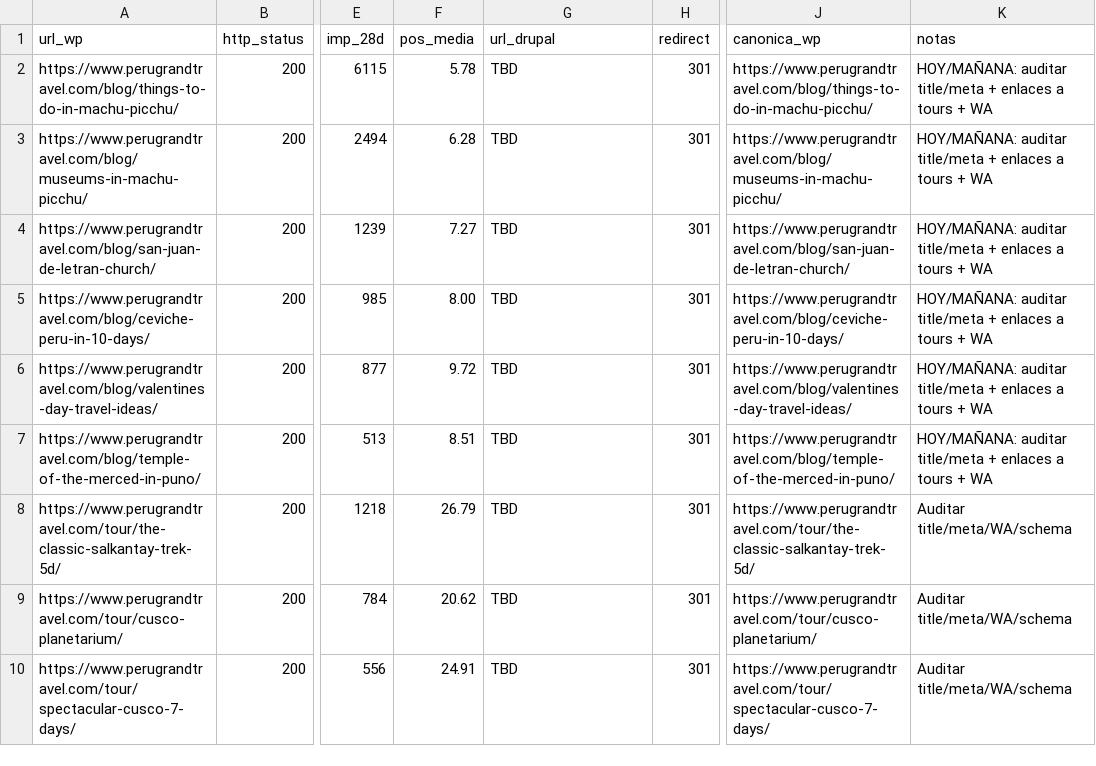
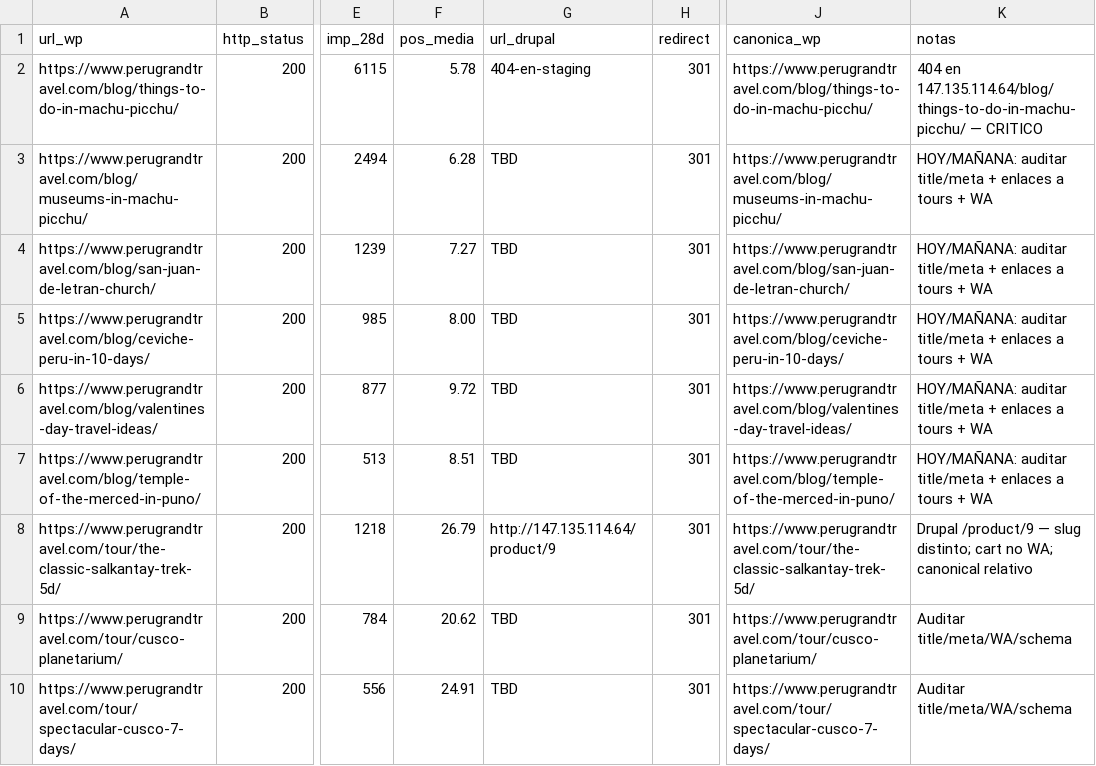
Before and after one commit to JairoProDev/pgt-peru-grand-travel, a CSV file: 03-seo/datos/mapa-urls-wp-drupal.csv, drawn as a sheet; only a part is shown, gaps mark what is left out; the diff names each change by its address in the sheet, - before the commit and + after, or states it on an @@ line.

Commit message:
Document day 4 progress in the SEO migration project, detailing audits for Drupal and WordPress, including findings and action items. Introduce new files for the Things to Do in Machu Picchu blog and Salkantay Trek tour audits, emphasizing SEO improvements and migration checklist. Update access management design documentation and clarify roles in the Vaultwarden implementation. Enhance the bitácora with daily tasks and insights, ensuring structured tracking of ongoing efforts.

```diff
--- a/03-seo/datos/mapa-urls-wp-drupal.csv
+++ b/03-seo/datos/mapa-urls-wp-drupal.csv
-G2 (url_drupal): TBD
+G2 (url_drupal): 404-en-staging
-K2 (notas): HOY/MAÑANA: auditar title/meta + enlaces a tours + WA
+K2 (notas): 404 en 147.135.114.64/blog/things-to-do-in-machu-picchu/ — CRITICO
-G8 (url_drupal): TBD
+G8 (url_drupal): http://147.135.114.64/product/9
-K8 (notas): Auditar title/meta/WA/schema
+K8 (notas): Drupal /product/9 — slug distinto; cart no WA; canonical relativo
```
Also changed, not shown: 20 other files.
